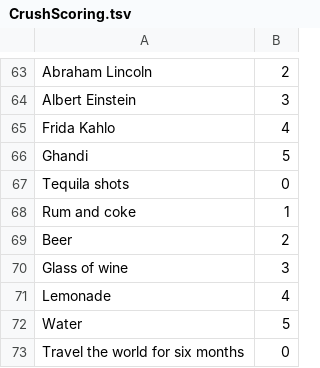
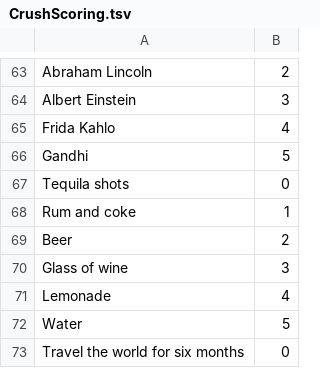
Before and after one commit to sjl0-zz/crush-party, a TSV file: CrushParty/CrushScoring.tsv, drawn as a sheet; only a part is shown, gaps mark what is left out.

```diff
--- a/CrushParty/CrushScoring.tsv
+++ b/CrushParty/CrushScoring.tsv
@@ -65,3 +65,3 @@ Albert Einstein,3
 Frida Kahlo ,4
-Ghandi,5
+Gandhi,5
 Tequila shots,0
```
Also changed, not shown: 10 other files.
